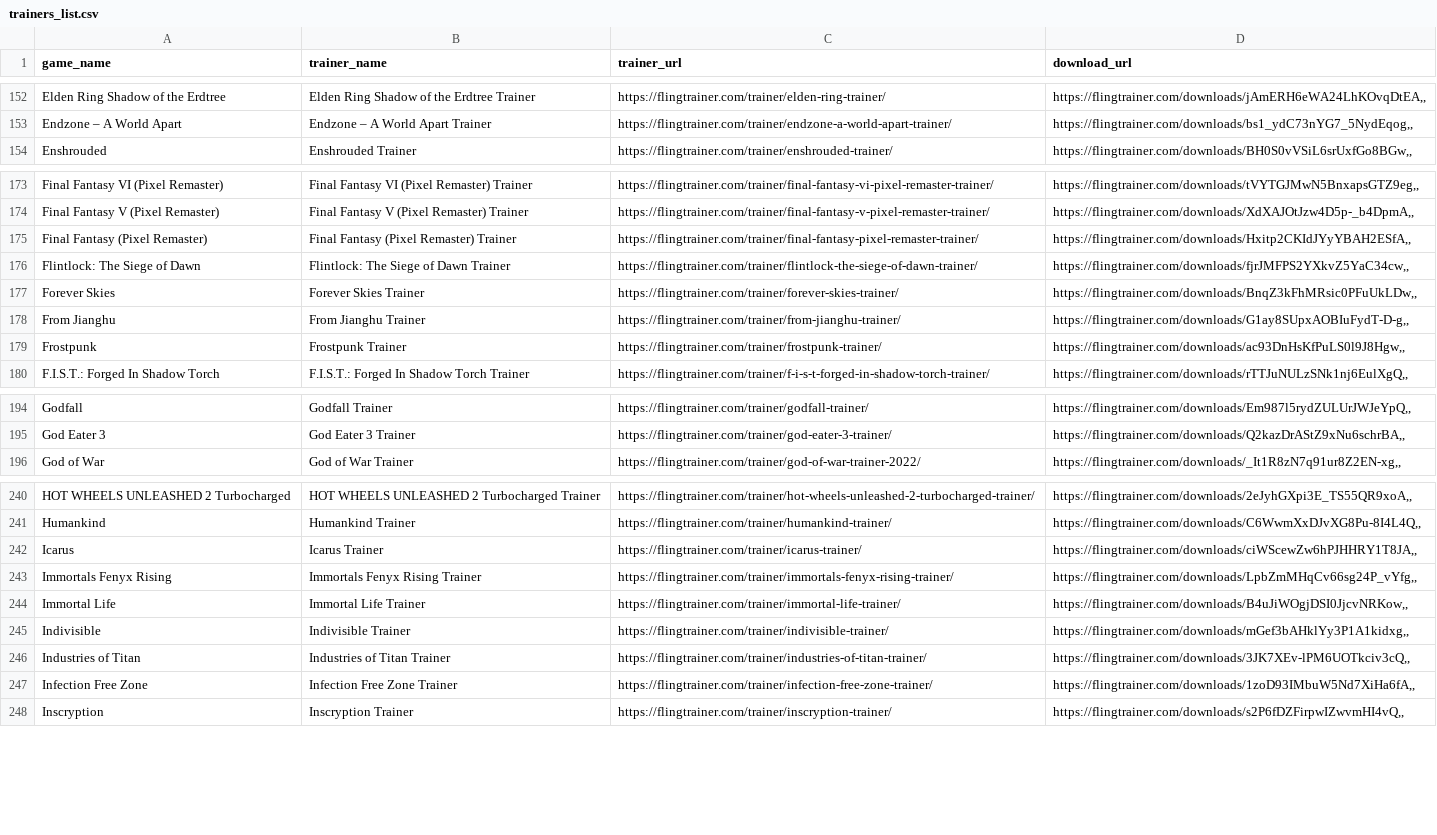
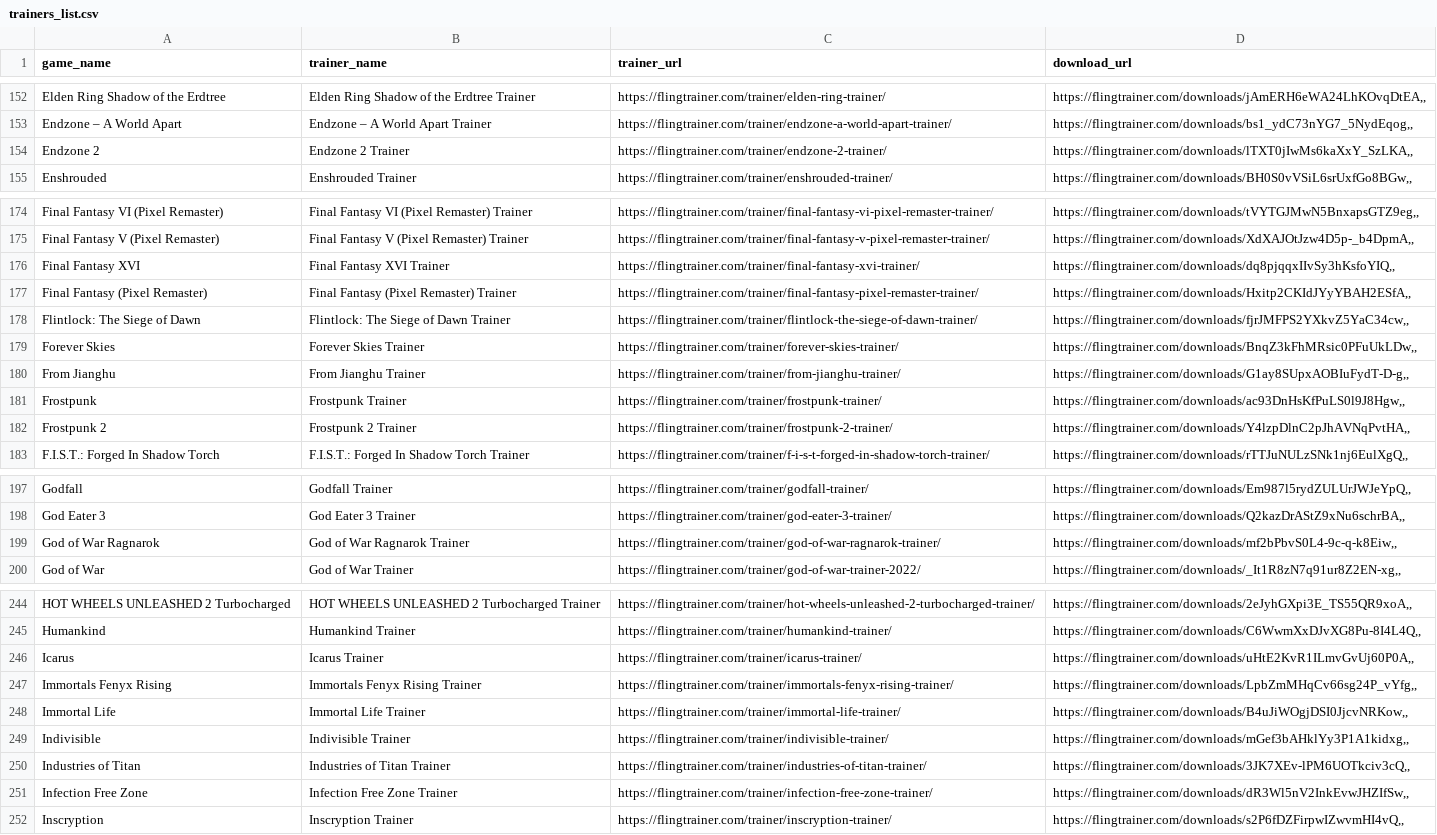
Before and after one commit to Karasukaigan/game-trainer-manager, a CSV file: app/resources/trainers_list.csv, drawn as a sheet; only a part is shown, gaps mark what is left out; the diff covers the shown part only.

Commit message:
Update trainers_list.csv

```diff
--- a/app/resources/trainers_list.csv
+++ b/app/resources/trainers_list.csv
@@ -153,2 +153,3 @@ Elden Ring Shadow of the Erdtree,Elden Ring Shadow of the Erdtree Trainer,https:
 Endzone – A World Apart,Endzone – A World Apart Trainer,https://flingtrainer.com/trainer/endzone-a-world-apart-trainer/,"https://flingtrainer.com/downloads/bs1_ydC73nYG7_5NydEqog,,"
+Endzone 2,Endzone 2 Trainer,https://flingtrainer.com/trainer/endzone-2-trainer/,"https://flingtrainer.com/downloads/lTXT0jIwMs6kaXxY_SzLKA,,"
 Enshrouded,Enshrouded Trainer,https://flingtrainer.com/trainer/enshrouded-trainer/,"https://flingtrainer.com/downloads/BH0S0vVSiL6srUxfGo8BGw,,"
@@ -174,2 +175,3 @@ Final Fantasy VI (Pixel Remaster),Final Fantasy VI (Pixel Remaster) Trainer,http
 Final Fantasy V (Pixel Remaster),Final Fantasy V (Pixel Remaster) Trainer,https://flingtrainer.com/trainer/final-fantasy-v-pixel-remaster-trainer/,"https://flingtrainer.com/downloads/XdXAJOtJzw4D5p-_b4DpmA,,"
+Final Fantasy XVI,Final Fantasy XVI Trainer,https://flingtrainer.com/trainer/final-fantasy-xvi-trainer/,"https://flingtrainer.com/downloads/dq8pjqqxIIvSy3hKsfoYIQ,,"
 Final Fantasy (Pixel Remaster),Final Fantasy (Pixel Remaster) Trainer,https://flingtrainer.com/trainer/final-fantasy-pixel-remaster-trainer/,"https://flingtrainer.com/downloads/Hxitp2CKIdJYyYBAH2ESfA,,"
@@ -179,2 +181,3 @@ From Jianghu,From Jianghu Trainer,https://flingtrainer.com/trainer/from-jianghu-
 Frostpunk,Frostpunk Trainer,https://flingtrainer.com/trainer/frostpunk-trainer/,"https://flingtrainer.com/downloads/ac93DnHsKfPuLS0l9J8Hgw,,"
+Frostpunk 2,Frostpunk 2 Trainer,https://flingtrainer.com/trainer/frostpunk-2-trainer/,"https://flingtrainer.com/downloads/Y4lzpDlnC2pJhAVNqPvtHA,,"
 F.I.S.T.: Forged In Shadow Torch,F.I.S.T.: Forged In Shadow Torch Trainer,https://flingtrainer.com/trainer/f-i-s-t-forged-in-shadow-torch-trainer/,"https://flingtrainer.com/downloads/rTTJuNULzSNk1nj6EulXgQ,,"
@@ -195,2 +198,3 @@ Godfall,Godfall Trainer,https://flingtrainer.com/trainer/godfall-trainer/,"https
 God Eater 3,God Eater 3 Trainer,https://flingtrainer.com/trainer/god-eater-3-trainer/,"https://flingtrainer.com/downloads/Q2kazDrAStZ9xNu6schrBA,,"
+God of War Ragnarok,God of War Ragnarok Trainer,https://flingtrainer.com/trainer/god-of-war-ragnarok-trainer/,"https://flingtrainer.com/downloads/mf2bPbvS0L4-9c-q-k8Eiw,,"
 God of War,God of War Trainer,https://flingtrainer.com/trainer/god-of-war-trainer-2022/,"https://flingtrainer.com/downloads/_It1R8zN7q91ur8Z2EN-xg,,"
@@ -241,3 +245,3 @@ HOT WHEELS UNLEASHED 2 Turbocharged,HOT WHEELS UNLEASHED 2 Turbocharged Trainer,
 Humankind,Humankind Trainer,https://flingtrainer.com/trainer/humankind-trainer/,"https://flingtrainer.com/downloads/C6WwmXxDJvXG8Pu-8I4L4Q,,"
-Icarus,Icarus Trainer,https://flingtrainer.com/trainer/icarus-trainer/,"https://flingtrainer.com/downloads/ciWScewZw6hPJHHRY1T8JA,,"
+Icarus,Icarus Trainer,https://flingtrainer.com/trainer/icarus-trainer/,"https://flingtrainer.com/downloads/uHtE2KvR1ILmvGvUj60P0A,,"
 Immortals Fenyx Rising,Immortals Fenyx Rising Trainer,https://flingtrainer.com/trainer/immortals-fenyx-rising-trainer/,"https://flingtrainer.com/downloads/LpbZmMHqCv66sg24P_vYfg,,"
@@ -246,3 +250,3 @@ Indivisible,Indivisible Trainer,https://flingtrainer.com/trainer/indivisible-tra
 Industries of Titan,Industries of Titan Trainer,https://flingtrainer.com/trainer/industries-of-titan-trainer/,"https://flingtrainer.com/downloads/3JK7XEv-lPM6UOTkciv3cQ,,"
-Infection Free Zone,Infection Free Zone Trainer,https://flingtrainer.com/trainer/infection-free-zone-trainer/,"https://flingtrainer.com/downloads/1zoD93IMbuW5Nd7XiHa6fA,,"
+Infection Free Zone,Infection Free Zone Trainer,https://flingtrainer.com/trainer/infection-free-zone-trainer/,"https://flingtrainer.com/downloads/dR3Wl5nV2InkEvwJHZIfSw,,"
 Inscryption,Inscryption Trainer,https://flingtrainer.com/trainer/inscryption-trainer/,"https://flingtrainer.com/downloads/s2P6fDZFirpwIZwvmHI4vQ,,"
```
Also changed, not shown: 7 edited cells elsewhere in this file.
